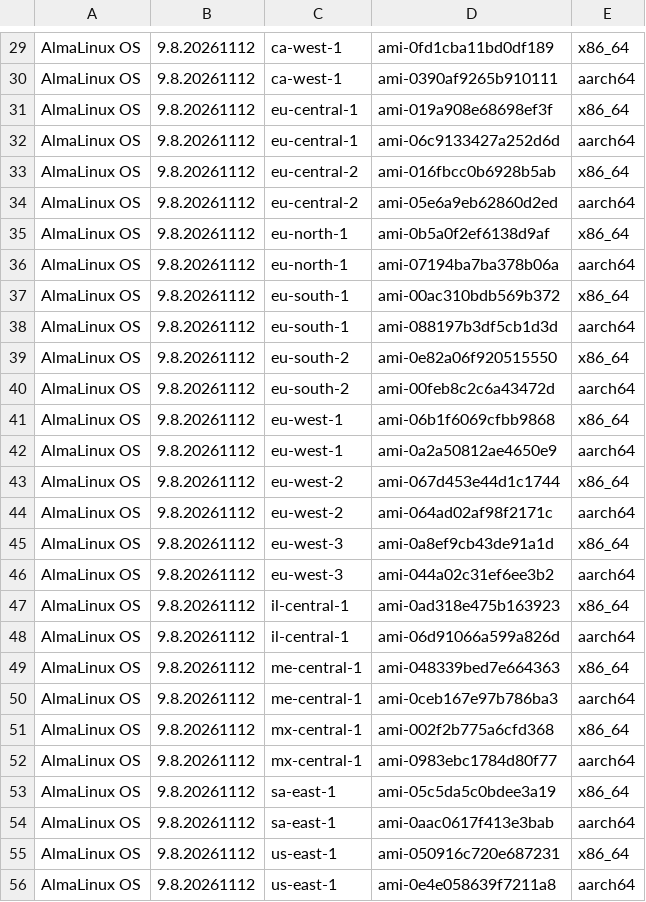
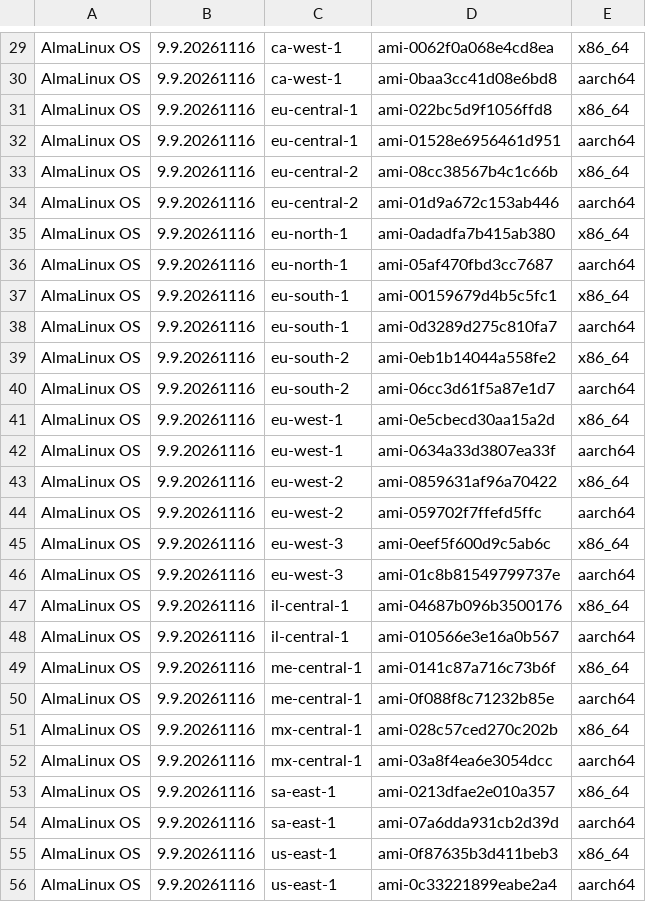
Before and after one commit to AlmaLinux/wiki, a CSV file: docs/.vuepress/public/ci-data/aws_amis_9.csv, drawn as a sheet; only a part is shown, gaps mark what is left out; the diff covers the shown part only.

```diff
--- a/docs/.vuepress/public/ci-data/aws_amis_9.csv
+++ b/docs/.vuepress/public/ci-data/aws_amis_9.csv
@@ -29,28 +29,28 @@
-"AlmaLinux OS","9.8.20261112","ca-west-1","ami-0fd1cba11bd0df189","x86_64"
-"AlmaLinux OS","9.8.20261112","ca-west-1","ami-0390af9265b910111","aarch64"
-"AlmaLinux OS","9.8.20261112","eu-central-1","ami-019a908e68698ef3f","x86_64"
-"AlmaLinux OS","9.8.20261112","eu-central-1","ami-06c9133427a252d6d","aarch64"
-"AlmaLinux OS","9.8.20261112","eu-central-2","ami-016fbcc0b6928b5ab","x86_64"
-"AlmaLinux OS","9.8.20261112","eu-central-2","ami-05e6a9eb62860d2ed","aarch64"
-"AlmaLinux OS","9.8.20261112","eu-north-1","ami-0b5a0f2ef6138d9af","x86_64"
-"AlmaLinux OS","9.8.20261112","eu-north-1","ami-07194ba7ba378b06a","aarch64"
-"AlmaLinux OS","9.8.20261112","eu-south-1","ami-00ac310bdb569b372","x86_64"
-"AlmaLinux OS","9.8.20261112","eu-south-1","ami-088197b3df5cb1d3d","aarch64"
-"AlmaLinux OS","9.8.20261112","eu-south-2","ami-0e82a06f920515550","x86_64"
-"AlmaLinux OS","9.8.20261112","eu-south-2","ami-00feb8c2c6a43472d","aarch64"
-"AlmaLinux OS","9.8.20261112","eu-west-1","ami-06b1f6069cfbb9868","x86_64"
-"AlmaLinux OS","9.8.20261112","eu-west-1","ami-0a2a50812ae4650e9","aarch64"
-"AlmaLinux OS","9.8.20261112","eu-west-2","ami-067d453e44d1c1744","x86_64"
-"AlmaLinux OS","9.8.20261112","eu-west-2","ami-064ad02af98f2171c","aarch64"
-"AlmaLinux OS","9.8.20261112","eu-west-3","ami-0a8ef9cb43de91a1d","x86_64"
-"AlmaLinux OS","9.8.20261112","eu-west-3","ami-044a02c31ef6ee3b2","aarch64"
-"AlmaLinux OS","9.8.20261112","il-central-1","ami-0ad318e475b163923","x86_64"
-"AlmaLinux OS","9.8.20261112","il-central-1","ami-06d91066a599a826d","aarch64"
-"AlmaLinux OS","9.8.20261112","me-central-1","ami-048339bed7e664363","x86_64"
-"AlmaLinux OS","9.8.20261112","me-central-1","ami-0ceb167e97b786ba3","aarch64"
-"AlmaLinux OS","9.8.20261112","mx-central-1","ami-002f2b775a6cfd368","x86_64"
-"AlmaLinux OS","9.8.20261112","mx-central-1","ami-0983ebc1784d80f77","aarch64"
-"AlmaLinux OS","9.8.20261112","sa-east-1","ami-05c5da5c0bdee3a19","x86_64"
-"AlmaLinux OS","9.8.20261112","sa-east-1","ami-0aac0617f413e3bab","aarch64"
-"AlmaLinux OS","9.8.20261112","us-east-1","ami-050916c720e687231","x86_64"
-"AlmaLinux OS","9.8.20261112","us-east-1","ami-0e4e058639f7211a8","aarch64"
+"AlmaLinux OS","9.9.20261116","ca-west-1","ami-0062f0a068e4cd8ea","x86_64"
+"AlmaLinux OS","9.9.20261116","ca-west-1","ami-0baa3cc41d08e6bd8","aarch64"
+"AlmaLinux OS","9.9.20261116","eu-central-1","ami-022bc5d9f1056ffd8","x86_64"
+"AlmaLinux OS","9.9.20261116","eu-central-1","ami-01528e6956461d951","aarch64"
+"AlmaLinux OS","9.9.20261116","eu-central-2","ami-08cc38567b4c1c66b","x86_64"
+"AlmaLinux OS","9.9.20261116","eu-central-2","ami-01d9a672c153ab446","aarch64"
+"AlmaLinux OS","9.9.20261116","eu-north-1","ami-0adadfa7b415ab380","x86_64"
+"AlmaLinux OS","9.9.20261116","eu-north-1","ami-05af470fbd3cc7687","aarch64"
+"AlmaLinux OS","9.9.20261116","eu-south-1","ami-00159679d4b5c5fc1","x86_64"
+"AlmaLinux OS","9.9.20261116","eu-south-1","ami-0d3289d275c810fa7","aarch64"
+"AlmaLinux OS","9.9.20261116","eu-south-2","ami-0eb1b14044a558fe2","x86_64"
+"AlmaLinux OS","9.9.20261116","eu-south-2","ami-06cc3d61f5a87e1d7","aarch64"
+"AlmaLinux OS","9.9.20261116","eu-west-1","ami-0e5cbecd30aa15a2d","x86_64"
+"AlmaLinux OS","9.9.20261116","eu-west-1","ami-0634a33d3807ea33f","aarch64"
+"AlmaLinux OS","9.9.20261116","eu-west-2","ami-0859631af96a70422","x86_64"
+"AlmaLinux OS","9.9.20261116","eu-west-2","ami-059702f7ffefd5ffc","aarch64"
+"AlmaLinux OS","9.9.20261116","eu-west-3","ami-0eef5f600d9c5ab6c","x86_64"
+"AlmaLinux OS","9.9.20261116","eu-west-3","ami-01c8b81549799737e","aarch64"
+"AlmaLinux OS","9.9.20261116","il-central-1","ami-04687b096b3500176","x86_64"
+"AlmaLinux OS","9.9.20261116","il-central-1","ami-010566e3e16a0b567","aarch64"
+"AlmaLinux OS","9.9.20261116","me-central-1","ami-0141c87a716c73b6f","x86_64"
+"AlmaLinux OS","9.9.20261116","me-central-1","ami-0f088f8c71232b85e","aarch64"
+"AlmaLinux OS","9.9.20261116","mx-central-1","ami-028c57ced270c202b","x86_64"
+"AlmaLinux OS","9.9.20261116","mx-central-1","ami-03a8f4ea6e3054dcc","aarch64"
+"AlmaLinux OS","9.9.20261116","sa-east-1","ami-0213dfae2e010a357","x86_64"
+"AlmaLinux OS","9.9.20261116","sa-east-1","ami-07a6dda931cb2d39d","aarch64"
+"AlmaLinux OS","9.9.20261116","us-east-1","ami-0f87635b3d411beb3","x86_64"
+"AlmaLinux OS","9.9.20261116","us-east-1","ami-0c33221899eabe2a4","aarch64"
```
Also changed, not shown: 68 edited cells elsewhere in this file, 1 other file.
